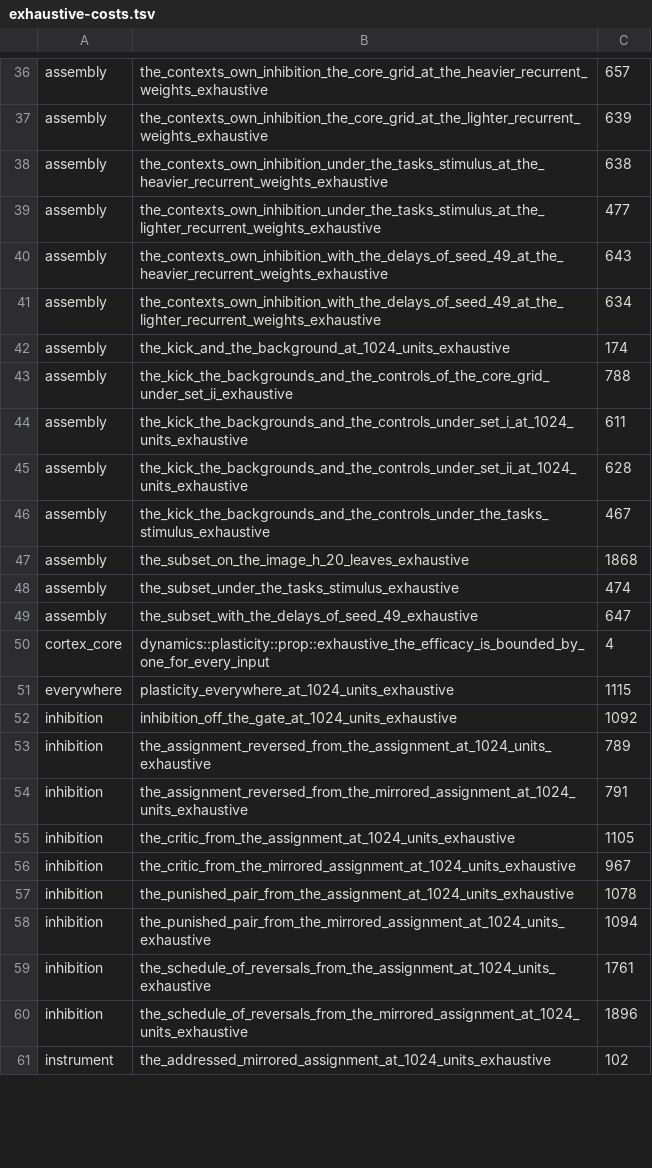
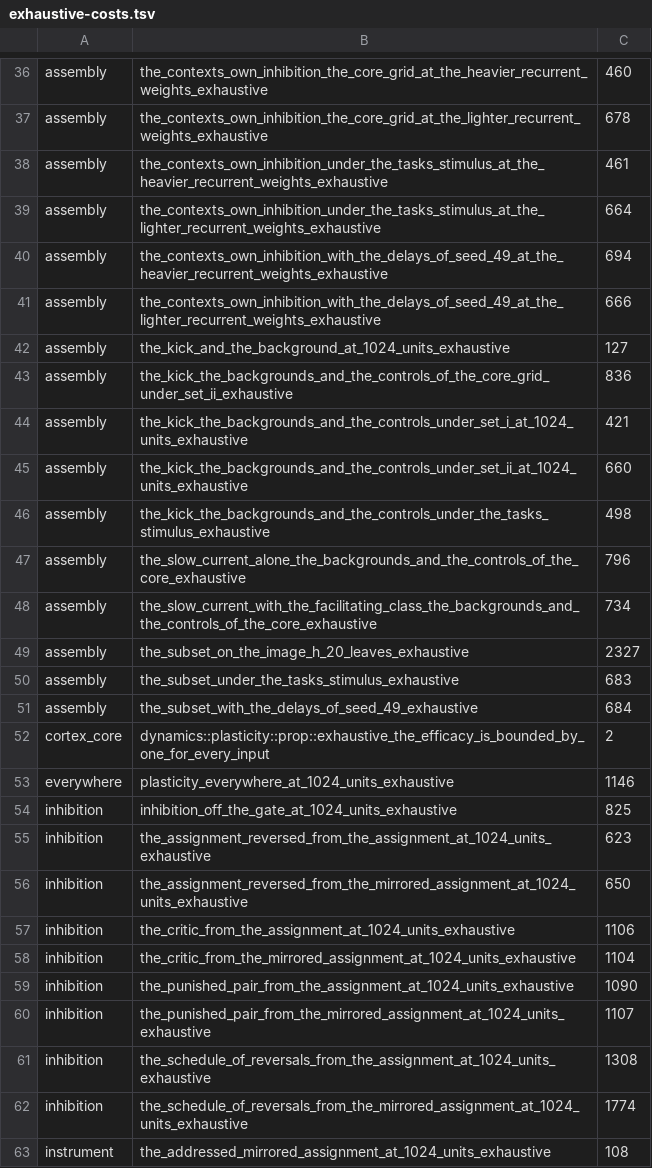
Before and after one commit to DescentVTT/VirtualCortex, a TSV file: scripts/exhaustive-costs.tsv, drawn as a sheet; only a part is shown, gaps mark what is left out; addresses are those after the commit; the diff covers the shown part only; the diff names each change by its address in the sheet, - before the commit and + after, or states it on an @@ line.

```diff
--- a/scripts/exhaustive-costs.tsv
+++ b/scripts/exhaustive-costs.tsv
-C36: 657
+C36: 460
-C37: 639
+C37: 678
-C38: 638
+C38: 461
-C39: 477
+C39: 664
-C40: 643
+C40: 694
-C41: 634
+C41: 666
-C42: 174
+C42: 127
-C43: 788
+C43: 836
-C44: 611
+C44: 421
-C45: 628
+C45: 660
-C46: 467
+C46: 498
+row 47: assembly | the_slow_current_alone_the_backgrounds_and_the_controls_of_the_core_exhaustive | 796
+row 48: assembly | the_slow_current_with_the_facilitating_class_the_backgrounds_and_the_controls_of_the_core_exhaustive | 734
-C49: 1868
+C49: 2327
-C50: 474
+C50: 683
-C51: 647
+C51: 684
-C52: 4
+C52: 2
-C53: 1115
+C53: 1146
-C54: 1092
+C54: 825
-C55: 789
+C55: 623
-C56: 791
+C56: 650
-C57: 1105
+C57: 1106
-C58: 967
+C58: 1104
-C59: 1078
+C59: 1090
-C60: 1094
+C60: 1107
-C61: 1761
+C61: 1308
-C62: 1896
+C62: 1774
-C63: 102
+C63: 108
```
Also changed, not shown: 66 edited cells elsewhere in this file, 2 other files.
